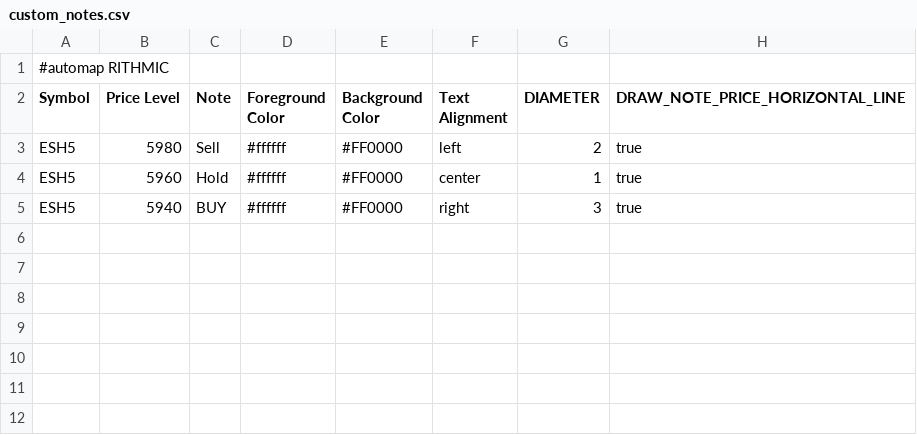
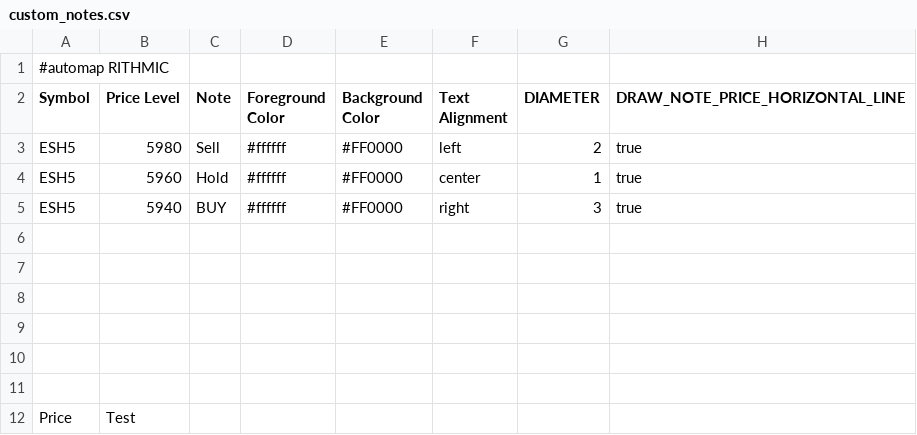
Before and after one commit to jdrochester/BookmapCloudSync, a CSV file: custom_notes.csv, drawn as a sheet; the diff names each change by its address in the sheet, - before the commit and + after, or states it on an @@ line.

Commit message:
Auto update from Google Sheets

```diff
--- a/custom_notes.csv
+++ b/custom_notes.csv
+row 6: (empty)
+row 7: (empty)
+row 8: (empty)
+row 9: (empty)
+row 10: (empty)
+row 11: (empty)
+row 12: Price | Test
```
